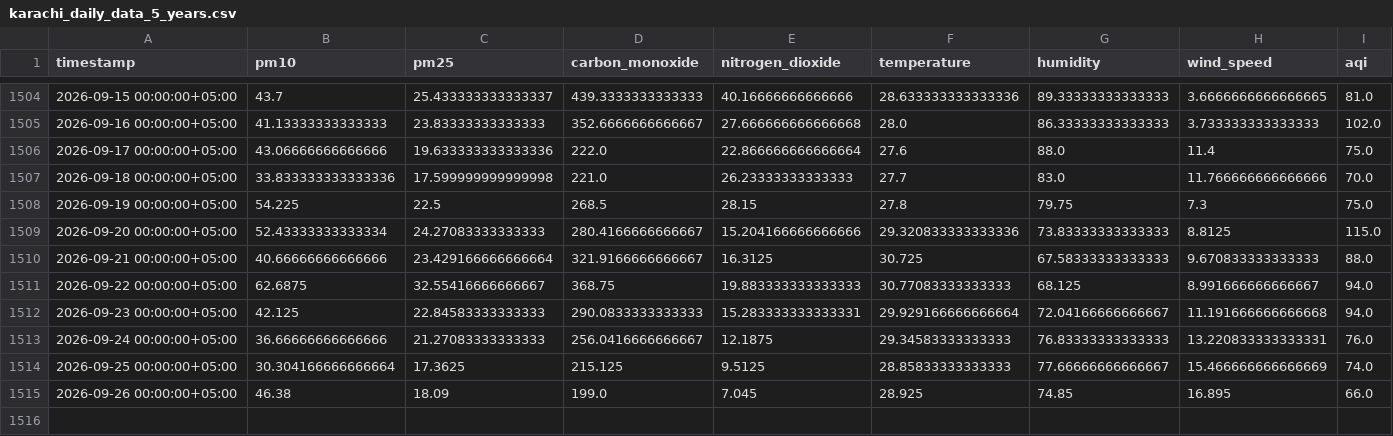
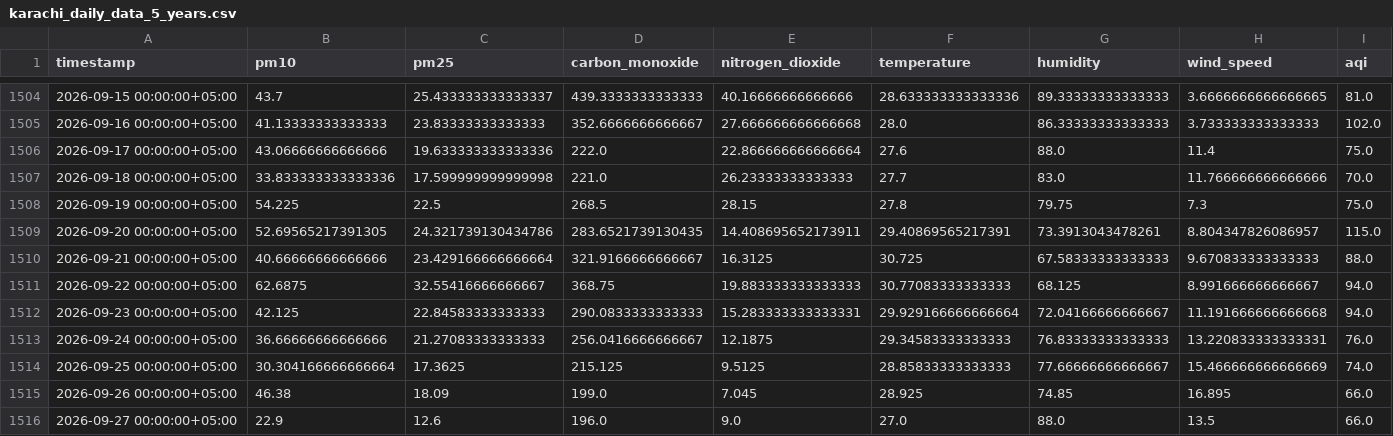
Before and after one commit to Qar-Raz/AQI-Predictor, a CSV file: data/karachi_daily_data_5_years.csv, drawn as a sheet; only a part is shown, gaps mark what is left out.

Commit message:
Automated data update and aggregation

```diff
--- a/data/karachi_daily_data_5_years.csv
+++ b/data/karachi_daily_data_5_years.csv
@@ -1508,3 +1508,3 @@ timestamp,pm10,pm25,carbon_monoxide,nitrogen_dioxide,temperature,humidity,wind_s
 2026-09-19 00:00:00+05:00,54.225,22.5,268.5,28.15,27.8,79.75,7.3,75.0
-2026-09-20 00:00:00+05:00,52.43333333333334,24.27083333333333,280.4166666666667,15.204166666666666,29.320833333333336,73.83333333333333,8.8125,115.0
+2026-09-20 00:00:00+05:00,52.69565217391305,24.321739130434786,283.6521739130435,14.408695652173911,29.40869565217391,73.3913043478261,8.804347826086957,115.0
 2026-09-21 00:00:00+05:00,40.66666666666666,23.429166666666664,321.9166666666667,16.3125,30.725,67.58333333333333,9.670833333333333,88.0
@@ -1515 +1515,2 @@ timestamp,pm10,pm25,carbon_monoxide,nitrogen_dioxide,temperature,humidity,wind_s
 2026-09-26 00:00:00+05:00,46.38,18.09,199.0,7.045,28.925,74.85,16.895,66.0
+2026-09-27 00:00:00+05:00,22.9,12.6,196.0,9.0,27.0,88.0,13.5,66.0
```
Also changed, not shown: data/last_7_days_daily_data.csv, data/last_7_days_hourly_data.csv.
